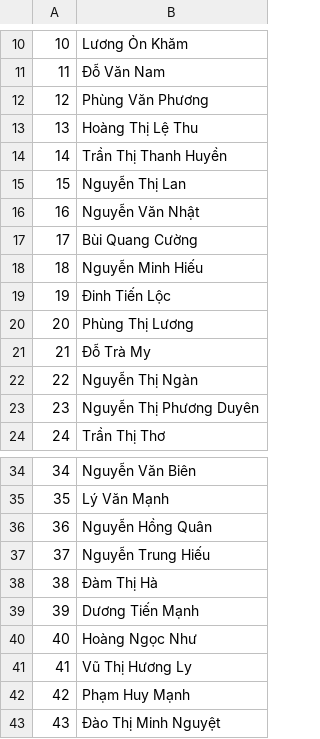
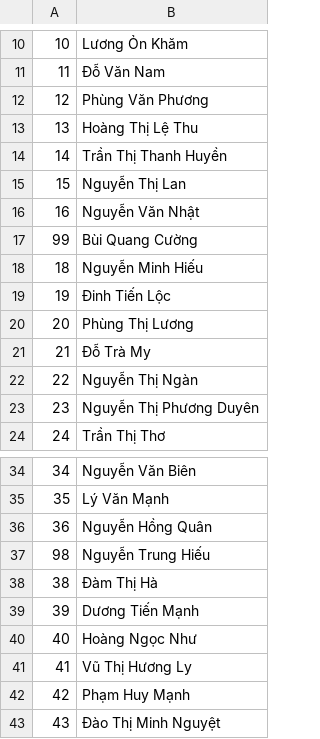
Before and after one commit to minhth1905/live-class-server, a CSV file: faye-live-class/docs/Danh_sach_sinh_vien.csv, drawn as a sheet; only a part is shown, gaps mark what is left out.

```diff
--- a/faye-live-class/docs/Danh_sach_sinh_vien.csv
+++ b/faye-live-class/docs/Danh_sach_sinh_vien.csv
@@ -16,3 +16,3 @@
 16|Nguyễn Văn Nhật
-17|Bùi Quang Cường
+99|Bùi Quang Cường
 18|Nguyễn Minh Hiếu
@@ -36,3 +36,3 @@
 36|Nguyễn Hồng Quân
-37|Nguyễn Trung Hiếu
+98|Nguyễn Trung Hiếu
 38|Đàm Thị Hà
```
Also changed, not shown: 1 other file.
